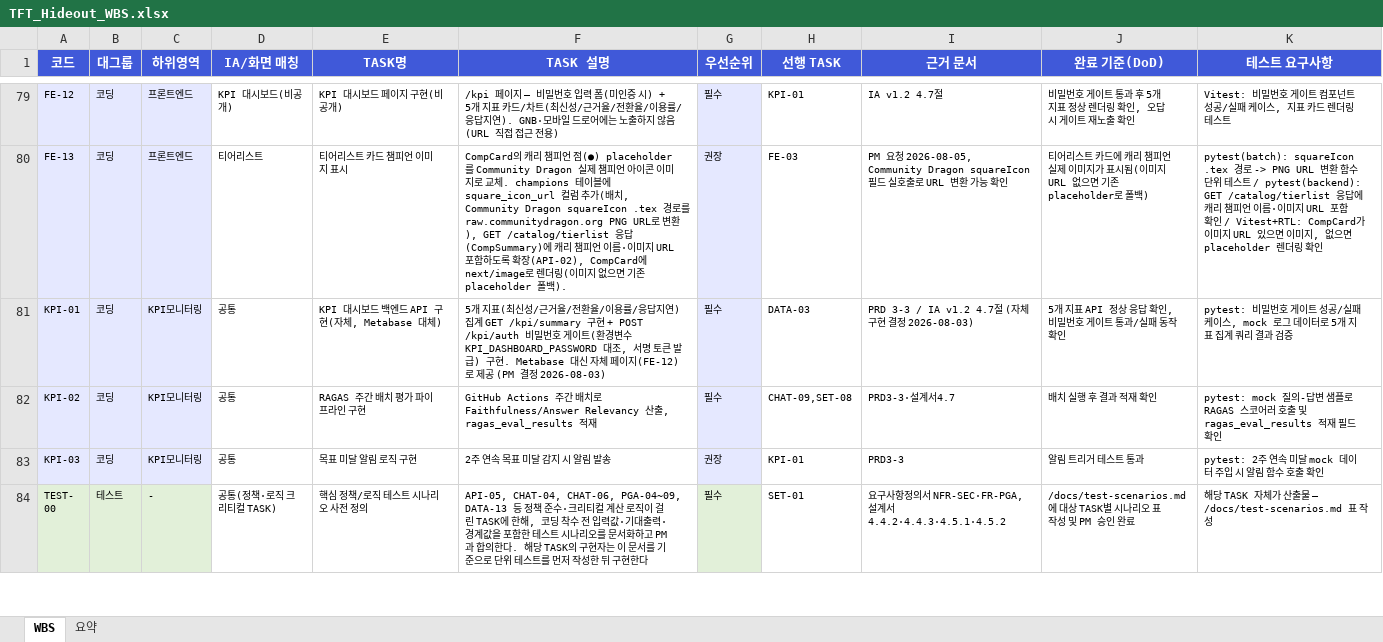
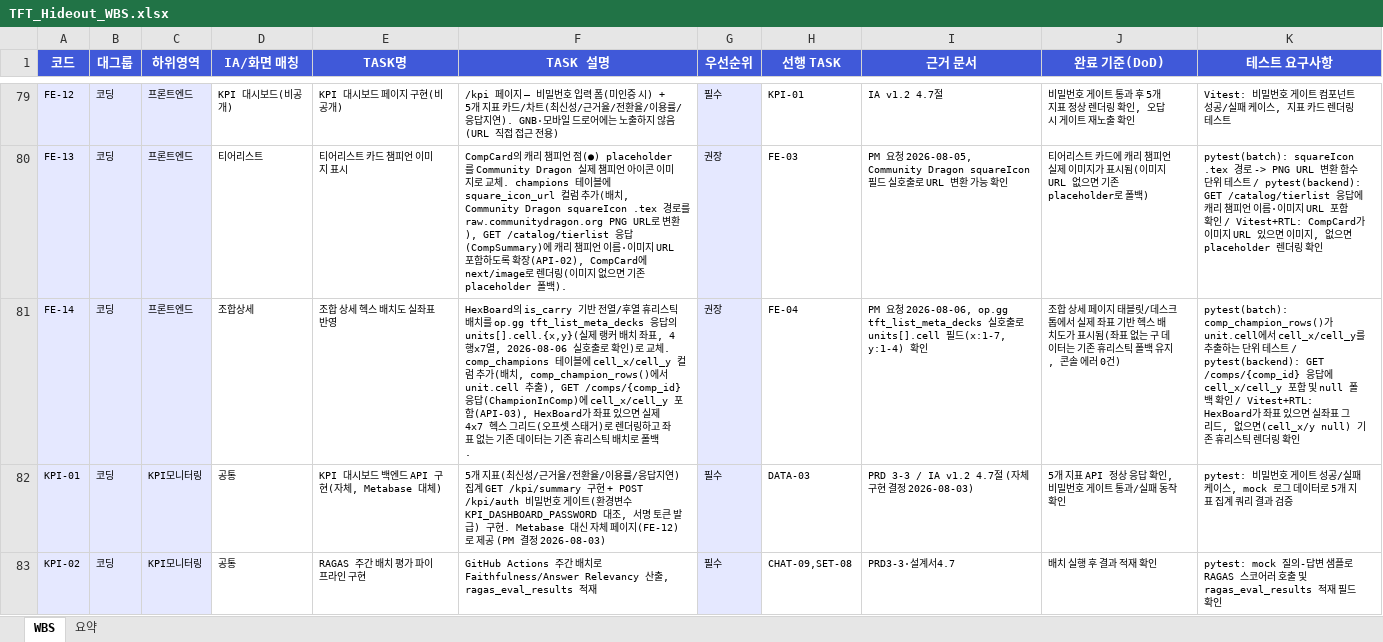
Before and after one commit to tigrelli/tft_hideout, an Excel workbook: TFT_Hideout_WBS.xlsx, sheet WBS, drawn as a sheet; only a part is shown, gaps mark what is left out; the shorter side is filled out with more unchanged rows; values as stored, in another font and other column widths than the file's, no borders; the diff names each change by its address in the sheet, - before the commit and + after, or states it on an @@ line.

```diff
--- a/TFT_Hideout_WBS.xlsx (sheet WBS)
+++ b/TFT_Hideout_WBS.xlsx (sheet WBS)
+row 81: FE-14 | 코딩 | 프론트엔드 | 조합상세 | 조합 상세 헥스 배치도 실좌표 반영 | HexBoard의 is_carry 기반 전열/후열 휴리스틱 배치를 op.gg tft_list_meta_decks 응답의 units[].cell.{x,y}(실제 랭커 배치 좌표, 4행x7열, 2026-08-06 실호출로 확인)로 교체. comp_champions 테이블에 cell_x/cell_y 컬럼 추가(배치, comp_champion_rows()에서 unit.cell 추출), GET /comps/{comp_id} 응답(ChampionInComp)에 cell_x/cell_y 포함(API-03), HexBoard가 좌표 있으면 실제 4x7 헥스 그리드(오프셋 스태거)로 렌더링하고 좌표 없는 기존 데이터는 기존 휴리스틱 배치로 폴백. | 권장 | FE-04 | PM 요청 2026-08-06, op.gg tft_list_meta_decks 실호출로 units[].cell 필드(x:1-7, y:1-4) 확인 | 조합 상세 페이지 태블릿/데스크톱에서 실제 좌표 기반 헥스 배치도가 표시됨(좌표 없는 구 데이터는 기존 휴리스틱 폴백 유지, 콘솔 에러 0건) | pytest(batch): comp_champion_rows()가 unit.cell에서 cell_x/cell_y를 추출하는 단위 테스트 / pytest(backend): GET /comps/{comp_id} 응답에 cell_x/cell_y 포함 및 null 폴백 확인 / Vitest+RTL: HexBoard가 좌표 있으면 실좌표 그리드, 없으면(cell_x/y null) 기존 휴리스틱 렌더링 확인
```
Also changed, not shown: 2 other files.
